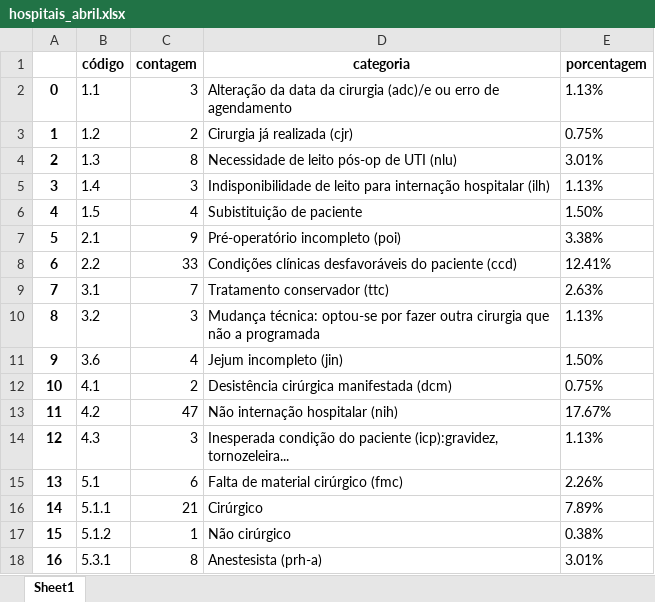
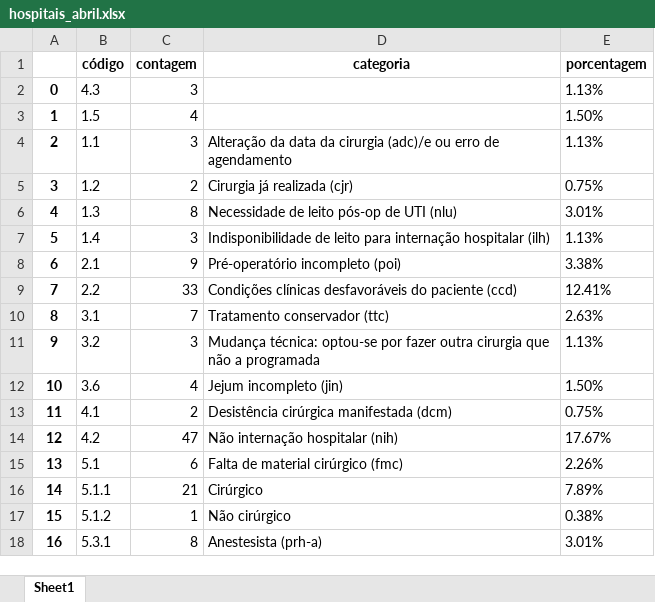
Before and after one commit to Alex3397/DataScience, an Excel workbook: Hospitais/extraidos/hospitais_abril.xlsx, sheet Sheet1, drawn as a sheet; only a part is shown; values as stored, in another font and other column widths than the file's, no borders; removed rows and columns are numbered as before the commit, all else as after; the diff names each change by its address in the sheet, - before the commit and + after, or states it on an @@ line.

```diff
--- a/Hospitais/extraidos/hospitais_abril.xlsx (sheet Sheet1)
+++ b/Hospitais/extraidos/hospitais_abril.xlsx (sheet Sheet1)
+row 2: 0 | 4.3 | 3 |  | 1.13%
+row 3: 1 | 1.5 | 4 |  | 1.50%
@@ column A renumbered between rows 4 and 14 @@
-row 6: 4 | 1.5 | 4 | Subistituição de paciente | 1.50%
-row 14: 12 | 4.3 | 3 | Inesperada condição do paciente (icp):gravidez, tornozeleira... | 1.13%
```
Also changed, not shown: Hospitais/extraidos/hospitais_dezembro.xlsx, Hospitais/extraidos/hospitais_janeiro.xlsx, 17 other files.
